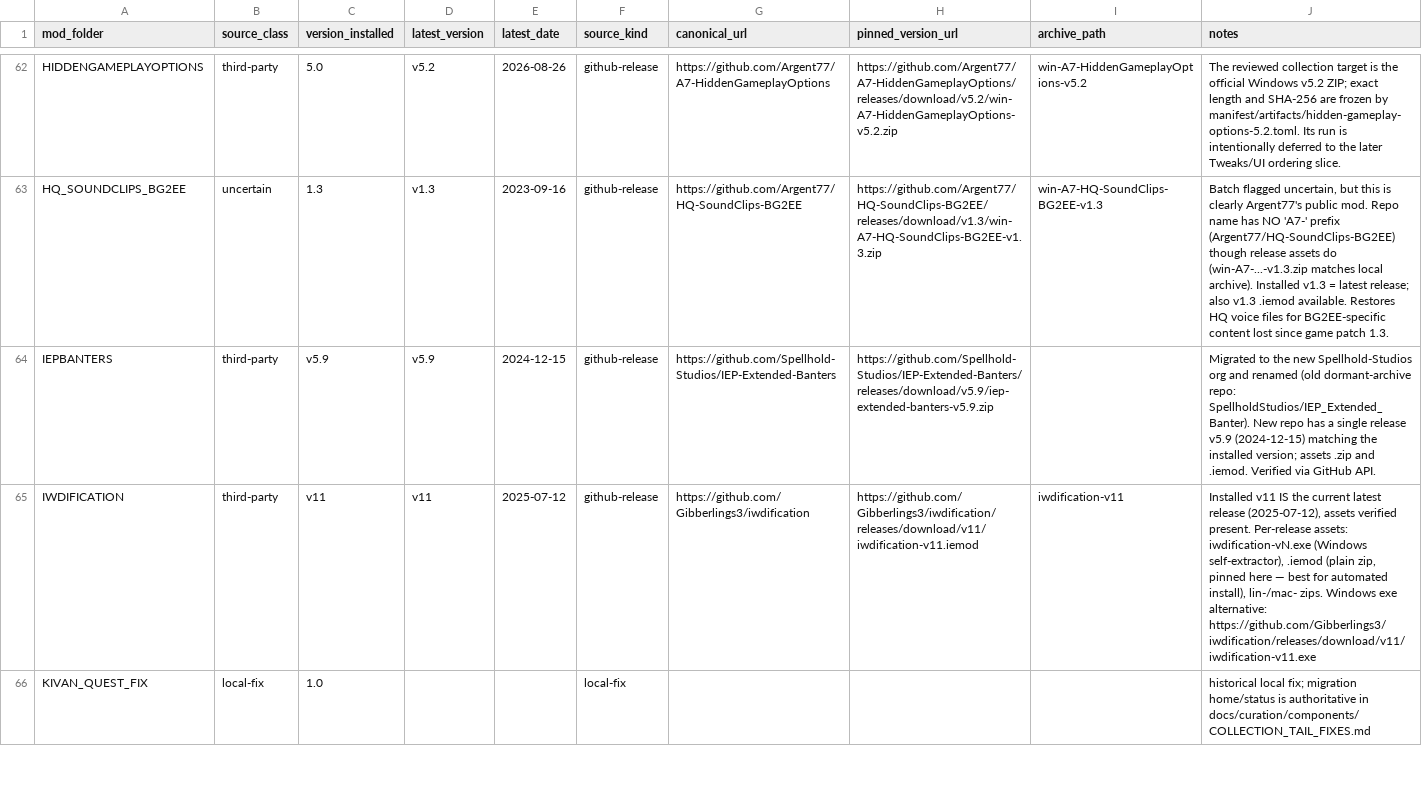
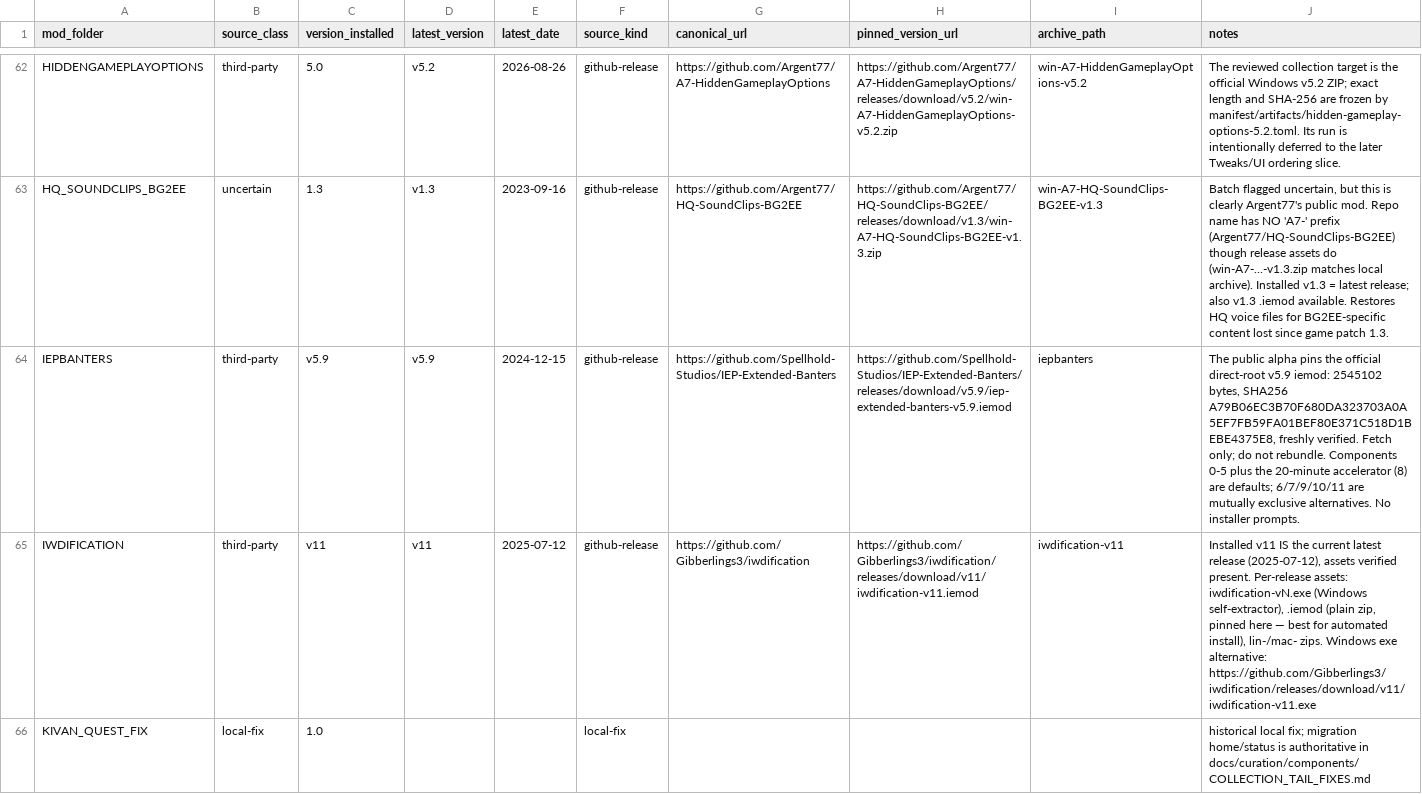
Before and after one commit to Chrizhermann/chriz-bg-collection, a TSV file: manifest/mod-sources.tsv, drawn as a sheet; only a part is shown, gaps mark what is left out.

Commit message:
recipe: add IEP Extended Banters

```diff
--- a/manifest/mod-sources.tsv
+++ b/manifest/mod-sources.tsv
@@ -63,3 +63,3 @@ HIDDENGAMEPLAYOPTIONS	third-party	5.0	v5.2	2026-08-26	github-release	https://git
 HQ_SOUNDCLIPS_BG2EE	uncertain	1.3	v1.3	2023-09-16	github-release	https://github.com/Argent77/HQ-SoundClips-BG2EE	https://github.com/Argent77/HQ-SoundClips-BG2EE/releases/download/v1.3/win-A7-HQ-SoundClips-BG2EE-v1.3.zip	win-A7-HQ-SoundClips-BG2EE-v1.3	Batch flagged uncertain, but this is clearly Argent77's public mod. Repo name has NO 'A7-' prefix (Argent77/HQ-SoundClips-BG2EE) though release assets do (win-A7-...-v1.3.zip matches local archive). Installed v1.3 = latest release; also v1.3 .iemod available. Restores HQ voice files for BG2EE-specific content lost since game patch 1.3.
-IEPBANTERS	third-party	v5.9	v5.9	2024-12-15	github-release	https://github.com/Spellhold-Studios/IEP-Extended-Banters	https://github.com/Spellhold-Studios/IEP-Extended-Banters/releases/download/v5.9/iep-extended-banters-v5.9.zip		Migrated to the new Spellhold-Studios org and renamed (old dormant-archive repo: SpellholdStudios/IEP_Extended_Banter). New repo has a single release v5.9 (2024-12-15) matching the installed version; assets .zip and .iemod. Verified via GitHub API.
+IEPBANTERS	third-party	v5.9	v5.9	2024-12-15	github-release	https://github.com/Spellhold-Studios/IEP-Extended-Banters	https://github.com/Spellhold-Studios/IEP-Extended-Banters/releases/download/v5.9/iep-extended-banters-v5.9.iemod	iepbanters	The public alpha pins the official direct-root v5.9 iemod: 2545102 bytes, SHA256 A79B06EC3B70F680DA323703A0A5EF7FB59FA01BEF80E371C518D1BEBE4375E8, freshly verified. Fetch only; do not rebundle. Components 0-5 plus the 20-minute accelerator (8) are defaults; 6/7/9/10/11 are mutually exclusive alternatives. No installer prompts.
 IWDIFICATION	third-party	v11	v11	2025-07-12	github-release	https://github.com/Gibberlings3/iwdification	https://github.com/Gibberlings3/iwdification/releases/download/v11/iwdification-v11.iemod	iwdification-v11	Installed v11 IS the current latest release (2025-07-12), assets verified present. Per-release assets: iwdification-vN.exe (Windows self-extractor), .iemod (plain zip, pinned here — best for automated install), lin-/mac- zips. Windows exe alternative: https://github.com/Gibberlings3/iwdification/releases/download/v11/iwdification-v11.exe
```
Also changed, not shown: 9 other files.
